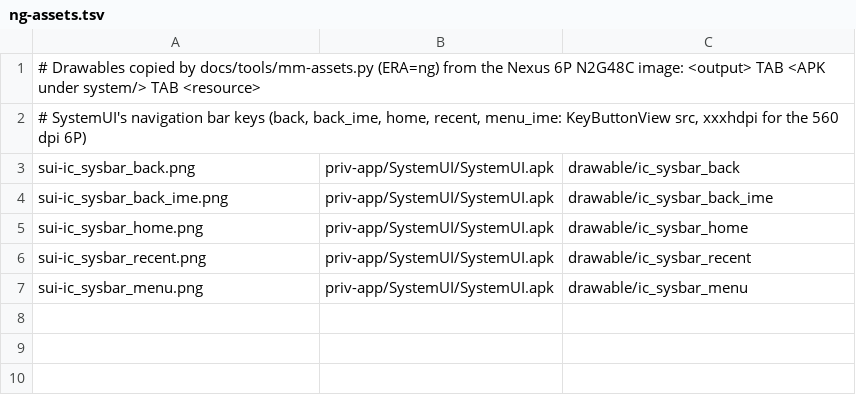
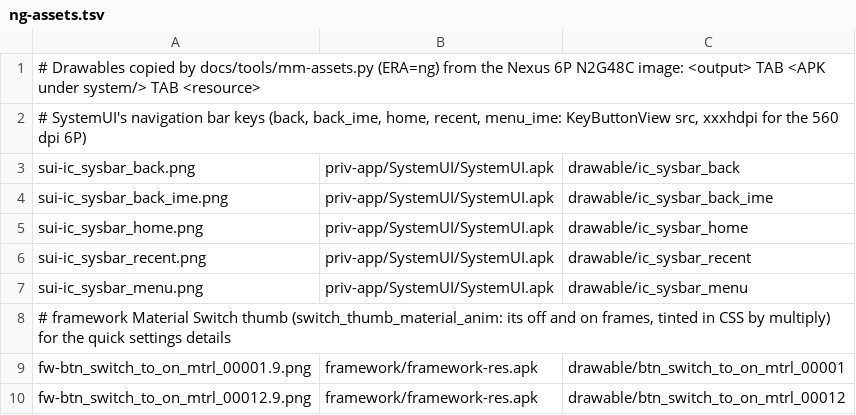
Before and after one commit to szabolevi98/android-time-machine, a TSV file: docs/data/ng-assets.tsv, drawn as a sheet; the diff names each change by its address in the sheet, - before the commit and + after, or states it on an @@ line.

```diff
--- a/docs/data/ng-assets.tsv
+++ b/docs/data/ng-assets.tsv
+row 8: # framework Material Switch thumb (switch_thumb_material_anim: its off and on frames, tinted in CSS by multiply) for the quick settings details
+row 9: fw-btn_switch_to_on_mtrl_00001.9.png | framework/framework-res.apk | drawable/btn_switch_to_on_mtrl_00001
+row 10: fw-btn_switch_to_on_mtrl_00012.9.png | framework/framework-res.apk | drawable/btn_switch_to_on_mtrl_00012
```
Also changed, not shown: docs/data/ng-vectors-shade.tsv, docs/reports/assets/7.1.2.tsv, 11 other files.
